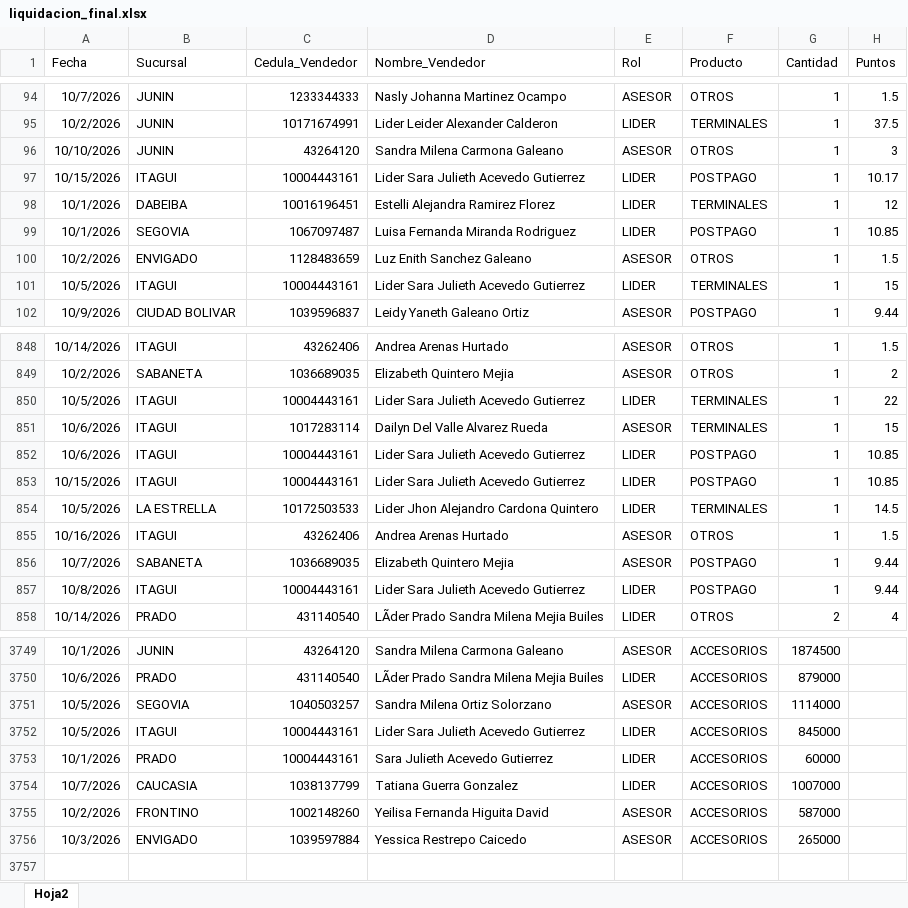
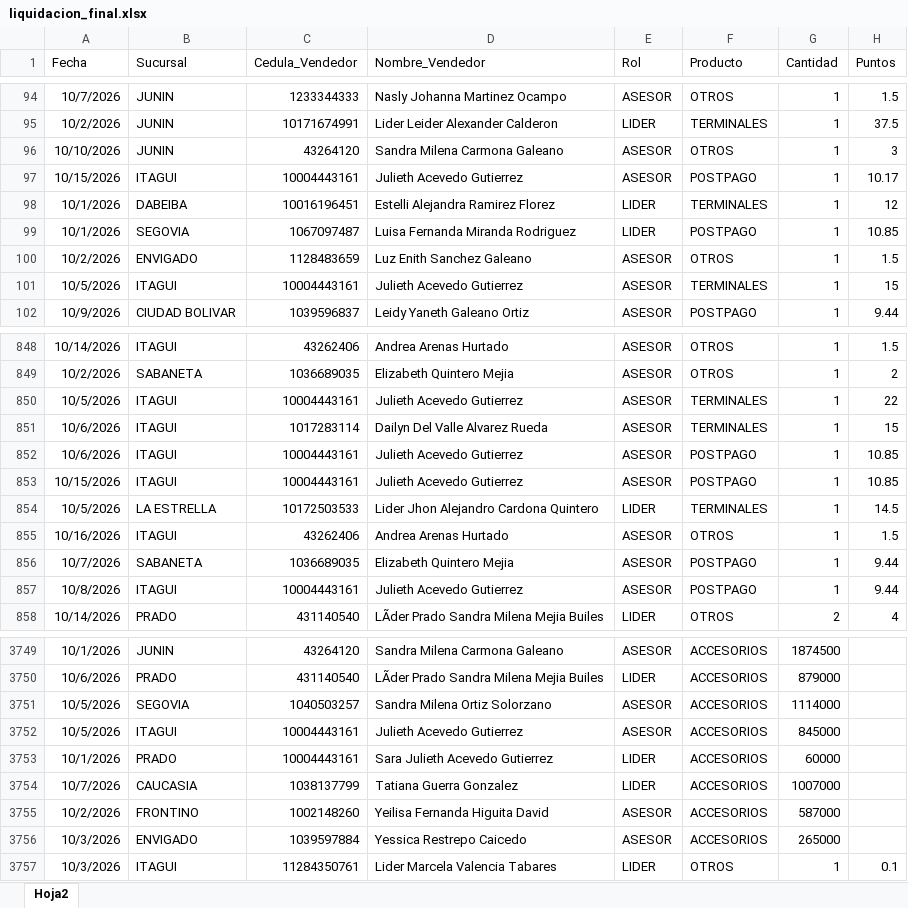
Before and after one commit to Paolam1903/octubrecvs, an Excel workbook: data/liquidacion_final.xlsx, sheet Hoja2, drawn as a sheet; only a part is shown, gaps mark what is left out; values as stored, in another font and other column widths than the file's, no borders; the diff covers the shown part only; the diff names each change by its address in the sheet, - before the commit and + after, or states it on an @@ line.

```diff
--- a/data/liquidacion_final.xlsx (sheet Hoja2)
+++ b/data/liquidacion_final.xlsx (sheet Hoja2)
-D97 (Nombre_Vendedor): Lider Sara Julieth Acevedo Gutierrez
+D97 (Nombre_Vendedor): Julieth Acevedo Gutierrez
-E97 (Rol): LIDER
+E97 (Rol): ASESOR
-D101 (Nombre_Vendedor): Lider Sara Julieth Acevedo Gutierrez
+D101 (Nombre_Vendedor): Julieth Acevedo Gutierrez
-E101 (Rol): LIDER
+E101 (Rol): ASESOR
-D850 (Nombre_Vendedor): Lider Sara Julieth Acevedo Gutierrez
+D850 (Nombre_Vendedor): Julieth Acevedo Gutierrez
-E850 (Rol): LIDER
+E850 (Rol): ASESOR
-D852:D853 (Nombre_Vendedor): Lider Sara Julieth Acevedo Gutierrez
+D852:D853 (Nombre_Vendedor): Julieth Acevedo Gutierrez
-E852:E853 (Rol): LIDER
+E852:E853 (Rol): ASESOR
-D857 (Nombre_Vendedor): Lider Sara Julieth Acevedo Gutierrez
+D857 (Nombre_Vendedor): Julieth Acevedo Gutierrez
-E857 (Rol): LIDER
+E857 (Rol): ASESOR
-D3752 (Nombre_Vendedor): Lider Sara Julieth Acevedo Gutierrez
+D3752 (Nombre_Vendedor): Julieth Acevedo Gutierrez
-E3752 (Rol): LIDER
+E3752 (Rol): ASESOR
+row 3757: 10/3/2026 | ITAGUI | 11284350761 | Lider Marcela Valencia Tabares | LIDER | OTROS | 1 | 0.1
```
Also changed, not shown: 68 edited cells elsewhere in this sheet, 2 other files.
